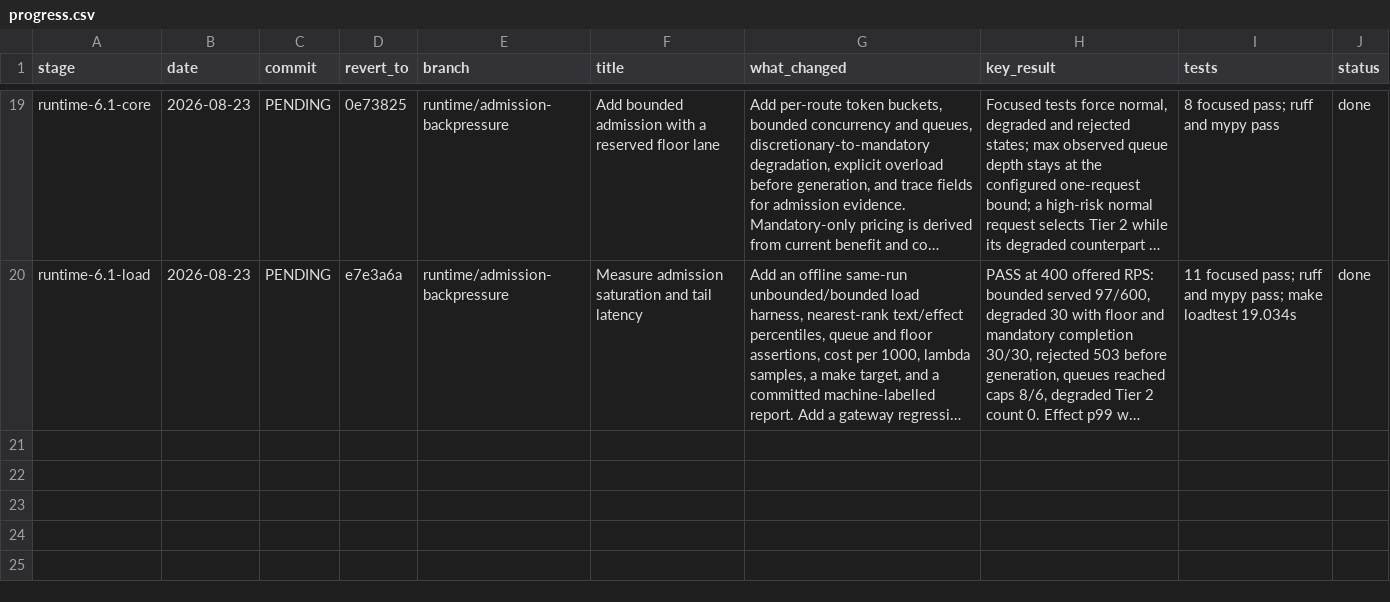
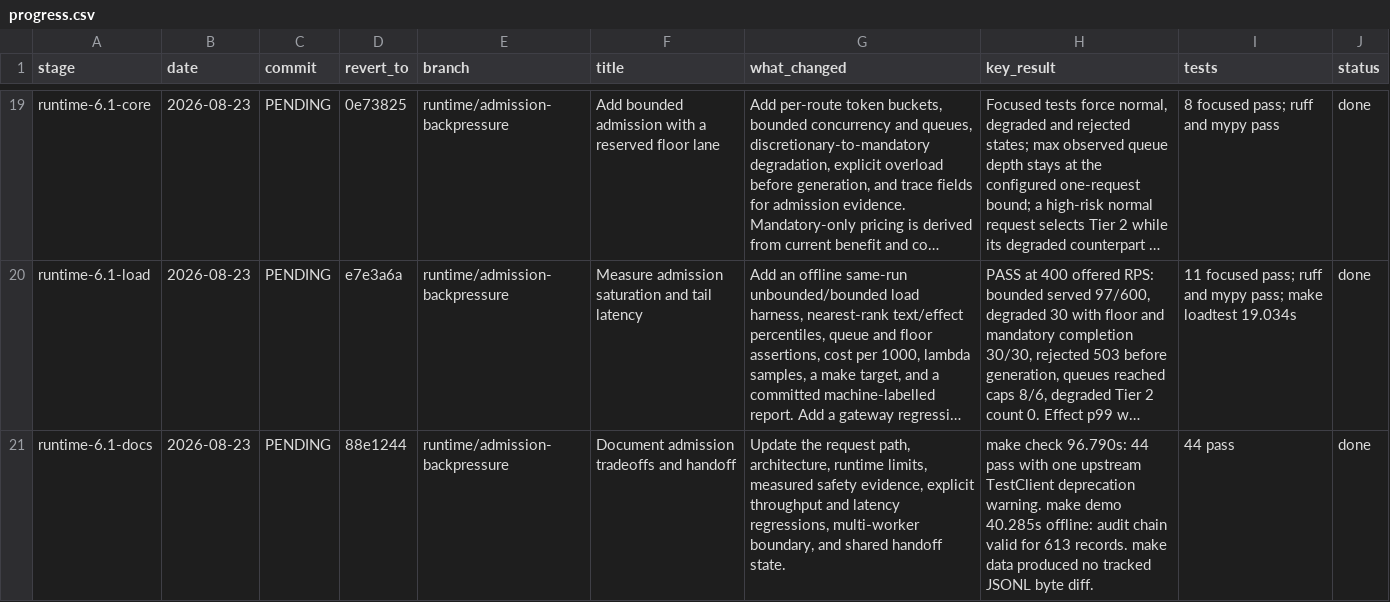
Before and after one commit to Advait-Pathak9222/BurningShadows, a CSV file: progress.csv, drawn as a sheet; only a part is shown, gaps mark what is left out; long unchanged cells end in …; the diff names each change by its address in the sheet, - before the commit and + after, or states it on an @@ line.

Commit message:
docs(runtime): record admission tradeoffs
Regression: the configured limits reduce achieved throughput and reject traffic before saturation of the unbounded path; the committed limitations report both the 80 RPS and 400 RPS costs.

```diff
--- a/progress.csv
+++ b/progress.csv
+row 21: runtime-6.1-docs | 2026-08-23 | PENDING | 88e1244 | runtime/admission-backpressure | Document admission tradeoffs and handoff | Update the request path, architecture, runtime limits, measured safety evidence, explicit throughput and latency regressions, multi-worker boundary, and shared handoff state. | make check 96.790s: 44 pass with one upstream TestClient deprecation warning. make demo 40.285s offline: audit chain valid for 613 records. make data produced no tracked JSONL byte diff. | 44 pass | done
```
Also changed, not shown: 4 other files.
